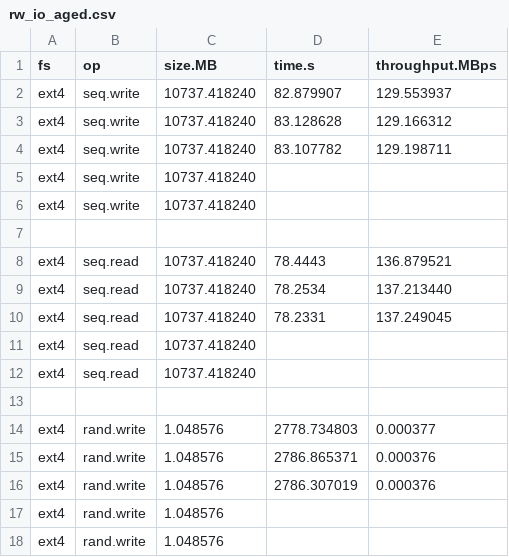
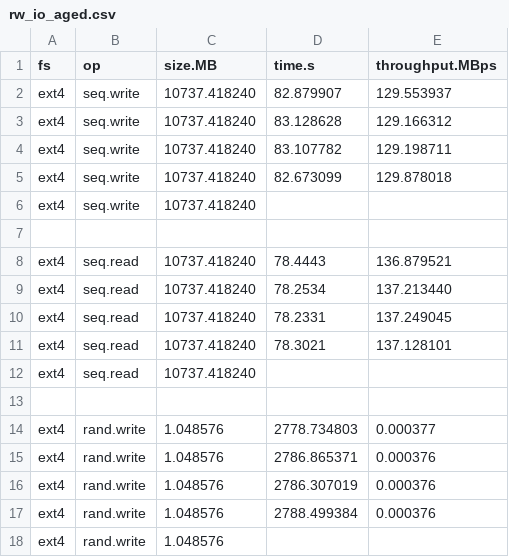
Before and after one commit to zhanyang/dissertation, a CSV file: data/raw/rw_io_aged.csv, drawn as a sheet.

```diff
--- a/data/raw/rw_io_aged.csv
+++ b/data/raw/rw_io_aged.csv
@@ -4,3 +4,3 @@ ext4, seq.write, 10737.418240, 83.128628, 129.166312
 ext4, seq.write, 10737.418240, 83.107782, 129.198711
-ext4, seq.write, 10737.418240,
+ext4, seq.write, 10737.418240, 82.673099, 129.878018
 ext4, seq.write, 10737.418240,
@@ -10,3 +10,3 @@ ext4, seq.read, 10737.418240, 78.2534, 137.213440
 ext4, seq.read, 10737.418240, 78.2331, 137.249045
-ext4, seq.read, 10737.418240,
+ext4, seq.read, 10737.418240, 78.3021, 137.128101
 ext4, seq.read, 10737.418240,
@@ -16,3 +16,3 @@ ext4, rand.write, 1.048576, 2786.865371, 0.000376
 ext4, rand.write, 1.048576, 2786.307019, 0.000376
-ext4, rand.write, 1.048576,
+ext4, rand.write, 1.048576, 2788.499384, 0.000376
 ext4, rand.write, 1.048576,
```
Also changed, not shown: 1 other file.
